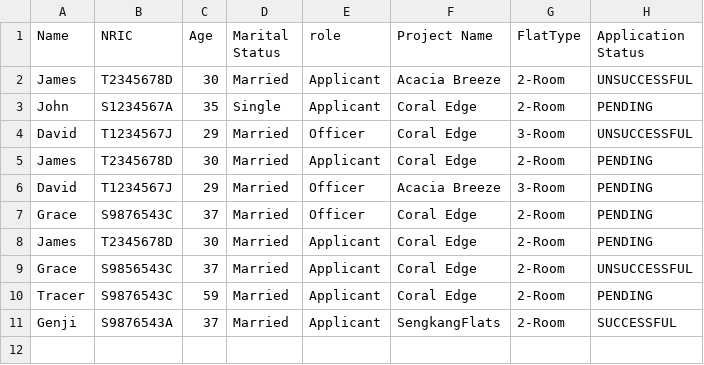
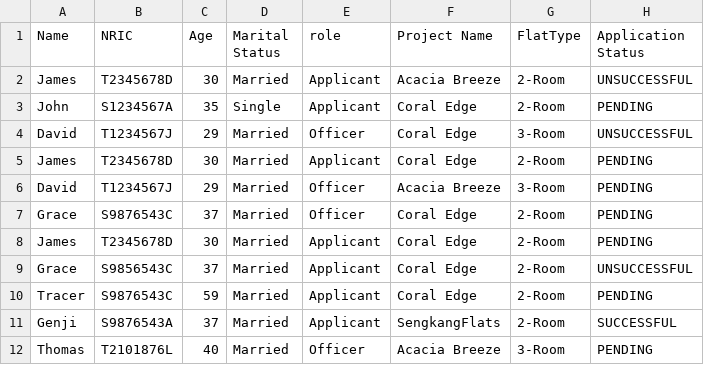
Before and after one commit to JmeMei/SC2002-BTO-Management-System-Project, a CSV file: BTOManagementSystem/Data/ApplicantProjectStatus.csv, drawn as a sheet.

Commit message:
Fixed bug when applicant chooses 2-room or 3-room to apply.

```diff
--- a/BTOManagementSystem/Data/ApplicantProjectStatus.csv
+++ b/BTOManagementSystem/Data/ApplicantProjectStatus.csv
@@ -11 +11,2 @@ Tracer,S9876543C,59,Married,Applicant,Coral Edge,2-Room,PENDING
 Genji,S9876543A,37,Married,Applicant,SengkangFlats,2-Room,SUCCESSFUL
+Thomas,T2101876L,40,Married,Officer,Acacia Breeze,3-Room,PENDING
```
Also changed, not shown: BTOManagementSystem/Data/WithdrawalRequests.csv, 2 other files.
